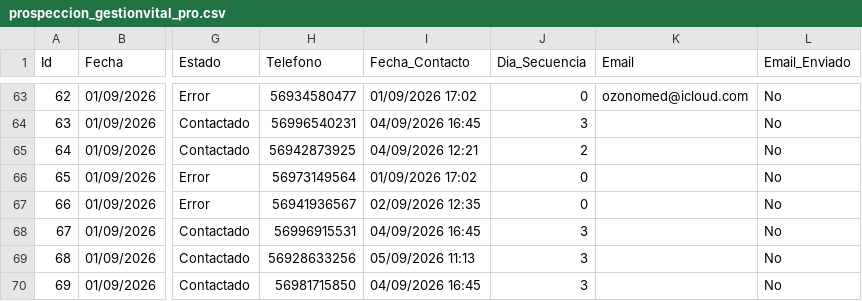
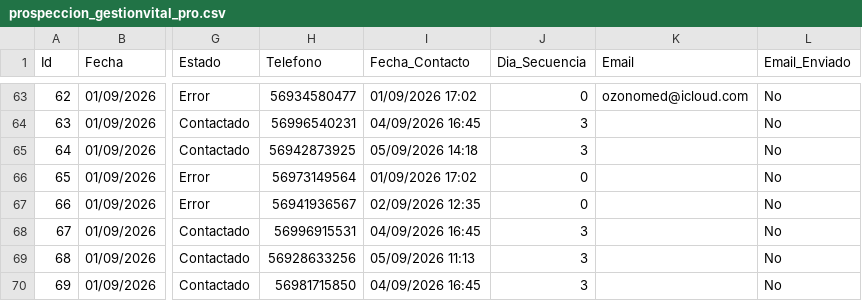
Before and after one commit to POPnLAR/Clientes, a CSV file: prospeccion_gestionvital_pro.csv, drawn as a sheet; only a part is shown, gaps mark what is left out; the diff names each change by its address in the sheet, - before the commit and + after, or states it on an @@ line.

Commit message:
Actualizacion leads [Skip CI]

```diff
--- a/prospeccion_gestionvital_pro.csv
+++ b/prospeccion_gestionvital_pro.csv
-I65 (Fecha_Contacto): 04/09/2026 12:21
+I65 (Fecha_Contacto): 05/09/2026 14:18
-J65 (Dia_Secuencia): 2
+J65 (Dia_Secuencia): 3
```
